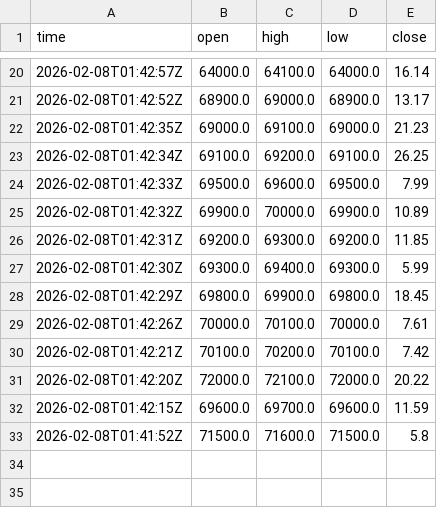
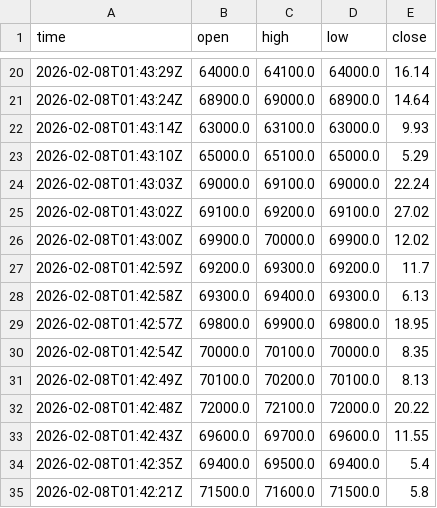
Before and after one commit to cientryandroid-bot/BTC_Liquidity, a CSV file: muros_institucionales.csv, drawn as a sheet; only a part is shown, gaps mark what is left out; the diff covers the shown part only.

```diff
--- a/muros_institucionales.csv
+++ b/muros_institucionales.csv
@@ -20,14 +20,16 @@ time,open,high,low,close
-2026-02-08T01:42:57Z,64000.0,64100.0,64000.0,16.14
-2026-02-08T01:42:52Z,68900.0,69000.0,68900.0,13.17
-2026-02-08T01:42:35Z,69000.0,69100.0,69000.0,21.23
-2026-02-08T01:42:34Z,69100.0,69200.0,69100.0,26.25
-2026-02-08T01:42:33Z,69500.0,69600.0,69500.0,7.99
-2026-02-08T01:42:32Z,69900.0,70000.0,69900.0,10.89
-2026-02-08T01:42:31Z,69200.0,69300.0,69200.0,11.85
-2026-02-08T01:42:30Z,69300.0,69400.0,69300.0,5.99
-2026-02-08T01:42:29Z,69800.0,69900.0,69800.0,18.45
-2026-02-08T01:42:26Z,70000.0,70100.0,70000.0,7.61
-2026-02-08T01:42:21Z,70100.0,70200.0,70100.0,7.42
-2026-02-08T01:42:20Z,72000.0,72100.0,72000.0,20.22
-2026-02-08T01:42:15Z,69600.0,69700.0,69600.0,11.59
-2026-02-08T01:41:52Z,71500.0,71600.0,71500.0,5.8
+2026-02-08T01:43:29Z,64000.0,64100.0,64000.0,16.14
+2026-02-08T01:43:24Z,68900.0,69000.0,68900.0,14.64
+2026-02-08T01:43:14Z,63000.0,63100.0,63000.0,9.93
+2026-02-08T01:43:10Z,65000.0,65100.0,65000.0,5.29
+2026-02-08T01:43:03Z,69000.0,69100.0,69000.0,22.24
+2026-02-08T01:43:02Z,69100.0,69200.0,69100.0,27.02
+2026-02-08T01:43:00Z,69900.0,70000.0,69900.0,12.02
+2026-02-08T01:42:59Z,69200.0,69300.0,69200.0,11.7
+2026-02-08T01:42:58Z,69300.0,69400.0,69300.0,6.13
+2026-02-08T01:42:57Z,69800.0,69900.0,69800.0,18.95
+2026-02-08T01:42:54Z,70000.0,70100.0,70000.0,8.35
+2026-02-08T01:42:49Z,70100.0,70200.0,70100.0,8.13
+2026-02-08T01:42:48Z,72000.0,72100.0,72000.0,20.22
+2026-02-08T01:42:43Z,69600.0,69700.0,69600.0,11.55
+2026-02-08T01:42:35Z,69400.0,69500.0,69400.0,5.4
+2026-02-08T01:42:21Z,71500.0,71600.0,71500.0,5.8
```
Also changed, not shown: 32 edited cells elsewhere in this file.
